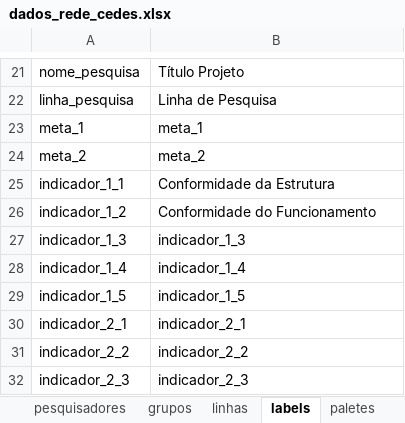
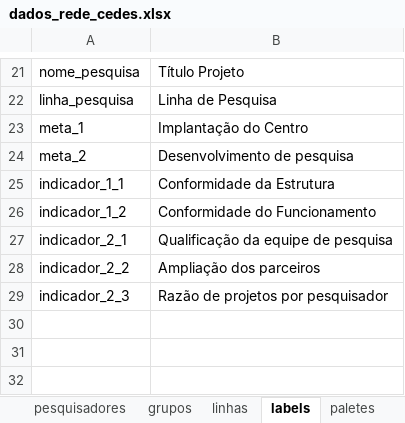
Before and after one commit to rafonseca/rede-cedes, an Excel workbook: data/dados_rede_cedes.xlsx, sheet labels, drawn as a sheet; only a part is shown, gaps mark what is left out; values as stored, in another font and other column widths than the file's, no borders; charts and pictures not drawn; removed rows and columns are numbered as before the commit, all else as after; the diff names each change by its address in the sheet, - before the commit and + after, or states it on an @@ line.

Commit message:
data modif

```diff
--- a/data/dados_rede_cedes.xlsx (sheet labels)
+++ b/data/dados_rede_cedes.xlsx (sheet labels)
-B23: meta_1
+B23: Implantação do Centro
-B24: meta_2
+B24: Desenvolvimento de pesquisa
-row 27: indicador_1_3 | indicador_1_3
-row 28: indicador_1_4 | indicador_1_4
-row 29: indicador_1_5 | indicador_1_5
-B27: indicador_2_1
+B27: Qualificação da equipe de pesquisa
-B28: indicador_2_2
+B28: Ampliação dos parceiros
-B29: indicador_2_3
+B29: Razão de projetos por pesquisador
```
